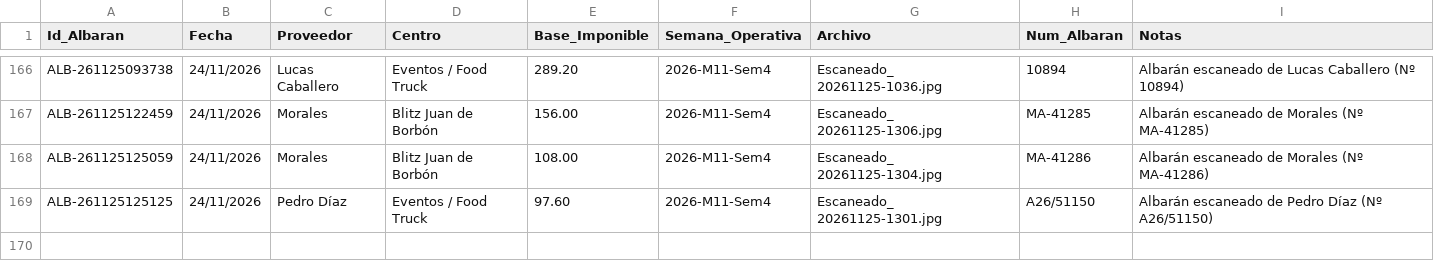
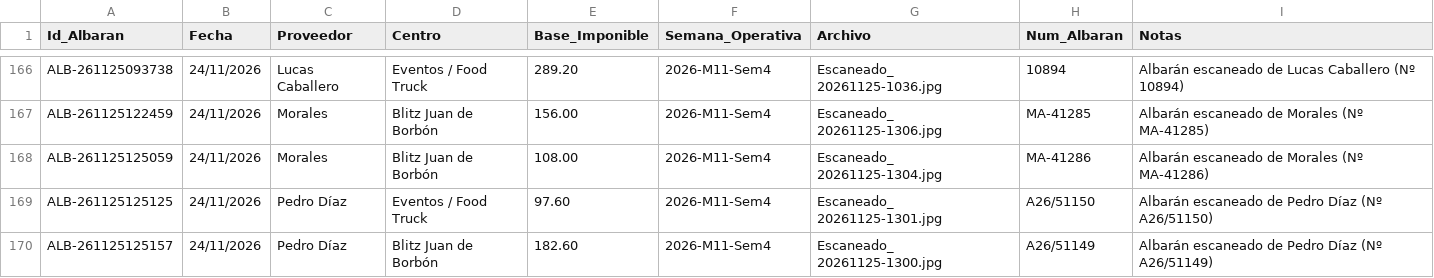
Before and after one commit to salvaandreo-lab/blitz-stock, a CSV file: Registro_Albaranes_Compras.csv, drawn as a sheet; only a part is shown, gaps mark what is left out; the diff names each change by its address in the sheet, - before the commit and + after, or states it on an @@ line.

Commit message:
Actualización de Registro_Albaranes_Compras.csv

```diff
--- a/Registro_Albaranes_Compras.csv
+++ b/Registro_Albaranes_Compras.csv
+row 170: ALB-261125125157 | 24/11/2026 | Pedro Díaz | Blitz Juan de Borbón | 182.60 | 2026-M11-Sem4 | Escaneado_ 20261125-1300.jpg | A26/51149 | Albarán escaneado de Pedro Díaz (Nº A26/51149)
```
